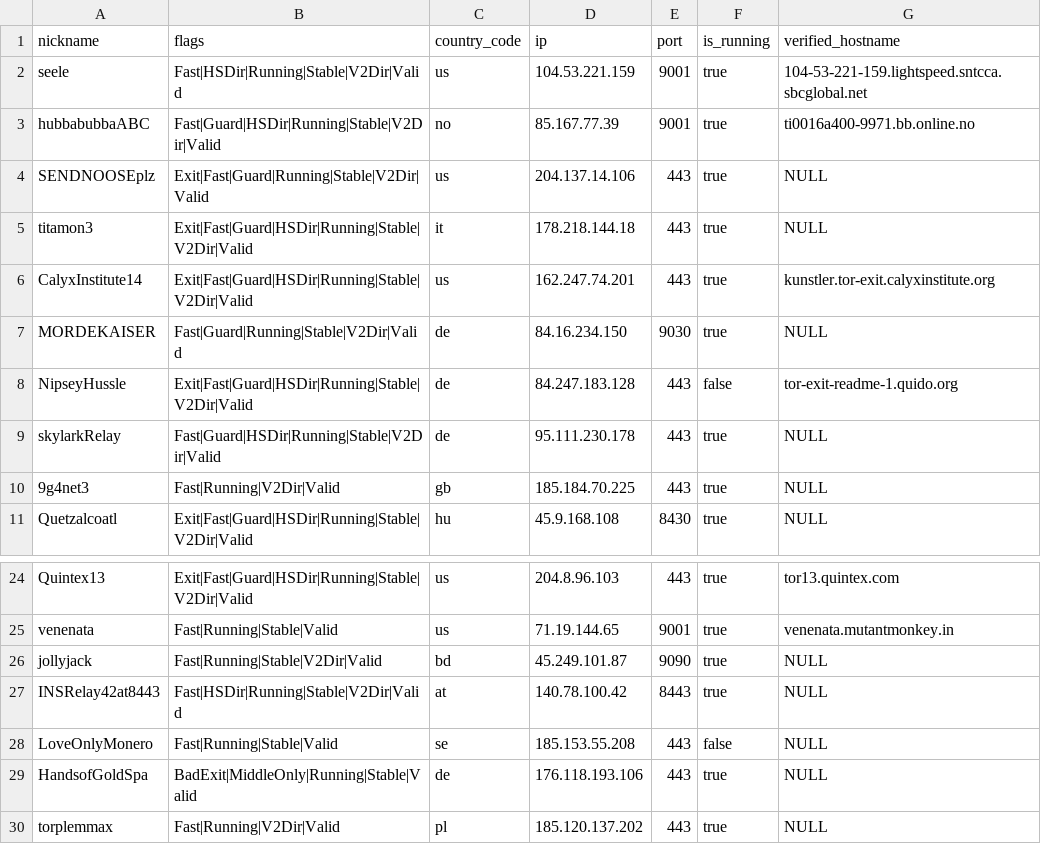
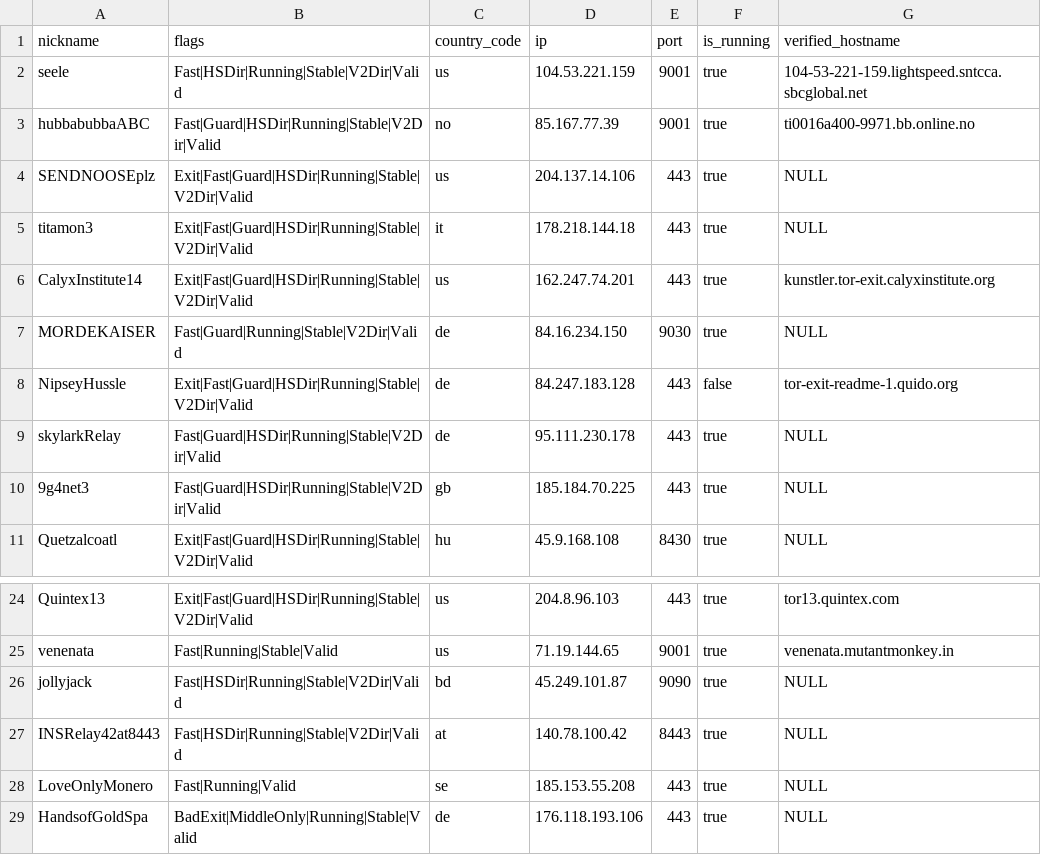
Before and after one commit to cgiamp/123-test-abort, a CSV file: limited_to_50.csv, drawn as a sheet; only a part is shown, gaps mark what is left out; the shorter side is filled out with more unchanged rows.

```diff
--- a/limited_to_50.csv
+++ b/limited_to_50.csv
@@ -3,3 +3,3 @@
 "hubbabubbaABC","Fast|Guard|HSDir|Running|Stable|V2Dir|Valid","no","85.167.77.39","9001",true,"ti0016a400-9971.bb.online.no"
-"SENDNOOSEplz","Exit|Fast|Guard|Running|Stable|V2Dir|Valid","us","204.137.14.106","443",true,"NULL"
+"SENDNOOSEplz","Exit|Fast|Guard|HSDir|Running|Stable|V2Dir|Valid","us","204.137.14.106","443",true,"NULL"
 "titamon3","Exit|Fast|Guard|HSDir|Running|Stable|V2Dir|Valid","it","178.218.144.18","443",true,"NULL"
@@ -9,3 +9,3 @@
 "skylarkRelay","Fast|Guard|HSDir|Running|Stable|V2Dir|Valid","de","95.111.230.178","443",true,"NULL"
-"9g4net3","Fast|Running|V2Dir|Valid","gb","185.184.70.225","443",true,"NULL"
+"9g4net3","Fast|Guard|HSDir|Running|Stable|V2Dir|Valid","gb","185.184.70.225","443",true,"NULL"
 "Quetzalcoatl","Exit|Fast|Guard|HSDir|Running|Stable|V2Dir|Valid","hu","45.9.168.108","8430",true,"NULL"
@@ -25,5 +25,5 @@
 "venenata","Fast|Running|Stable|Valid","us","71.19.144.65","9001",true,"venenata.mutantmonkey.in"
-"jollyjack","Fast|Running|Stable|V2Dir|Valid","bd","45.249.101.87","9090",true,"NULL"
+"jollyjack","Fast|HSDir|Running|Stable|V2Dir|Valid","bd","45.249.101.87","9090",true,"NULL"
 "INSRelay42at8443","Fast|HSDir|Running|Stable|V2Dir|Valid","at","140.78.100.42","8443",true,"NULL"
-"LoveOnlyMonero","Fast|Running|Stable|Valid","se","185.153.55.208","443",false,"NULL"
+"LoveOnlyMonero","Fast|Running|Valid","se","185.153.55.208","443",true,"NULL"
 "HandsofGoldSpa","BadExit|MiddleOnly|Running|Stable|Valid","de","176.118.193.106","443",true,"NULL"
```
Also changed, not shown: tor_feed.csv, 1 other file.
